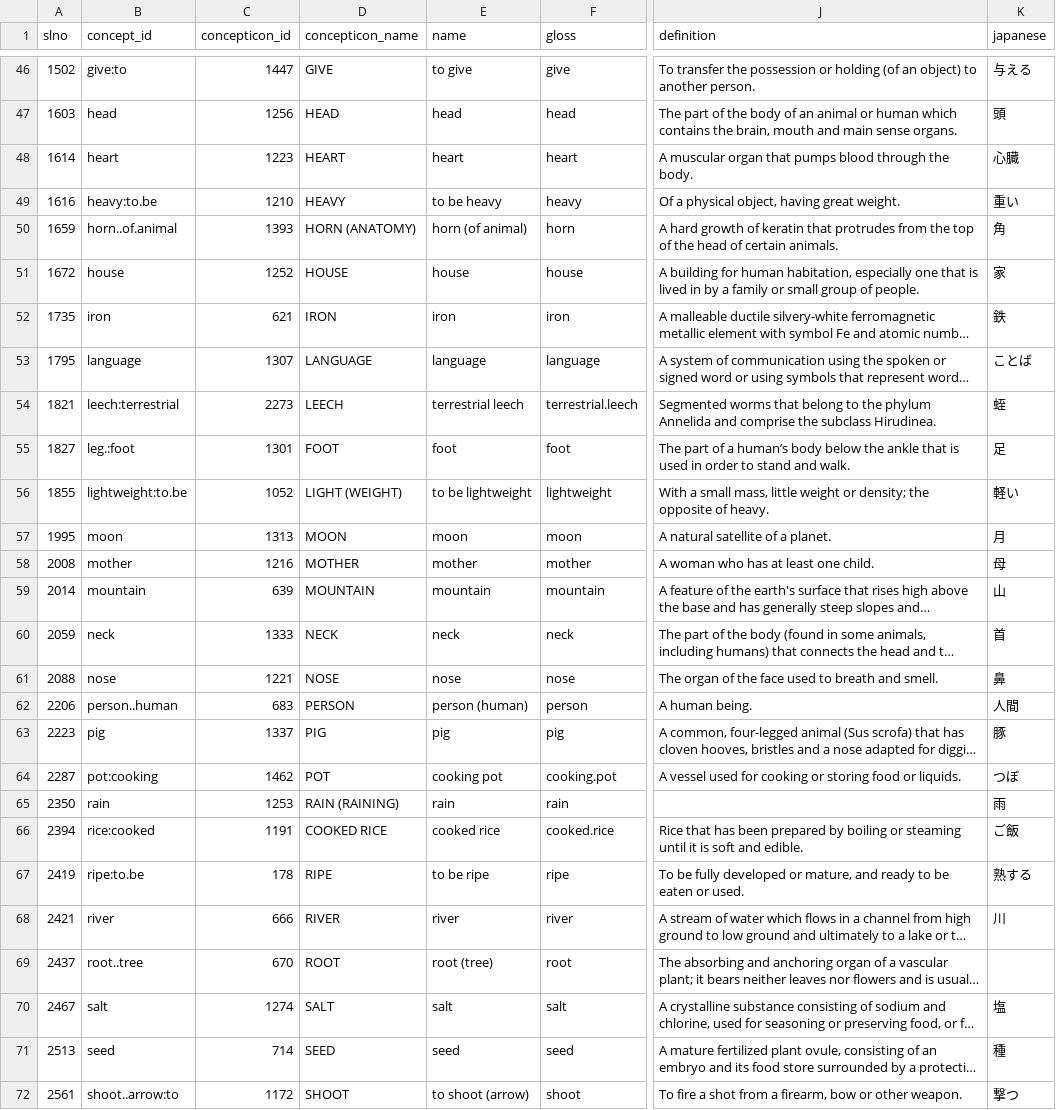
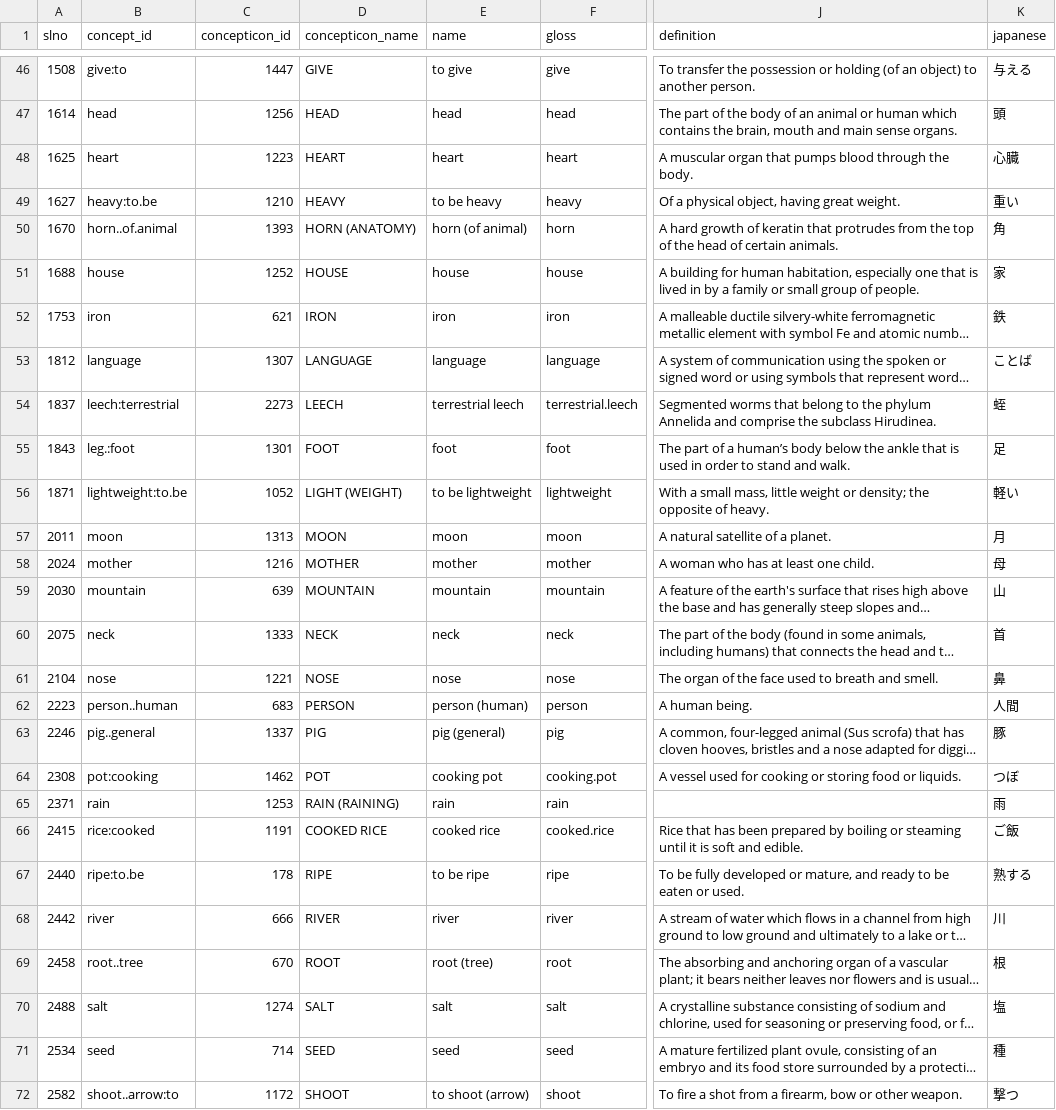
Before and after one commit to patkaiist/salist, a TSV file: lists/salist_100.tsv, drawn as a sheet; only a part is shown, gaps mark what is left out; long unchanged cells end in …; the diff covers the shown part only; the diff names each change by its address in the sheet, - before the commit and + after, or states it on an @@ line.

```diff
--- a/lists/salist_100.tsv
+++ b/lists/salist_100.tsv
-A46 (slno): 1502
+A46 (slno): 1508
-A47 (slno): 1603
+A47 (slno): 1614
-A48 (slno): 1614
+A48 (slno): 1625
-A49 (slno): 1616
+A49 (slno): 1627
-A50 (slno): 1659
+A50 (slno): 1670
-A51 (slno): 1672
+A51 (slno): 1688
-A52 (slno): 1735
+A52 (slno): 1753
-A53 (slno): 1795
+A53 (slno): 1812
-A54 (slno): 1821
+A54 (slno): 1837
-A55 (slno): 1827
+A55 (slno): 1843
-A56 (slno): 1855
+A56 (slno): 1871
-A57 (slno): 1995
+A57 (slno): 2011
-A58 (slno): 2008
+A58 (slno): 2024
-A59 (slno): 2014
+A59 (slno): 2030
-A60 (slno): 2059
+A60 (slno): 2075
-A61 (slno): 2088
+A61 (slno): 2104
-A62 (slno): 2206
+A62 (slno): 2223
-A63 (slno): 2223
+A63 (slno): 2246
-B63 (concept_id): pig
+B63 (concept_id): pig..general
-E63 (name): pig
+E63 (name): pig (general)
-A64 (slno): 2287
+A64 (slno): 2308
-A65 (slno): 2350
+A65 (slno): 2371
-A66 (slno): 2394
+A66 (slno): 2415
-A67 (slno): 2419
+A67 (slno): 2440
-A68 (slno): 2421
+A68 (slno): 2442
-A69 (slno): 2437
+A69 (slno): 2458
-K69 (japanese): (empty)
+K69 (japanese): 根
-A70 (slno): 2467
+A70 (slno): 2488
-A71 (slno): 2513
+A71 (slno): 2534
-A72 (slno): 2561
+A72 (slno): 2582
```
Also changed, not shown: 68 edited cells elsewhere in this file, lists/salist_1000.tsv, lists/salist_350.tsv, 3 other files.
